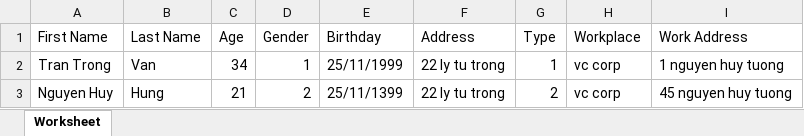
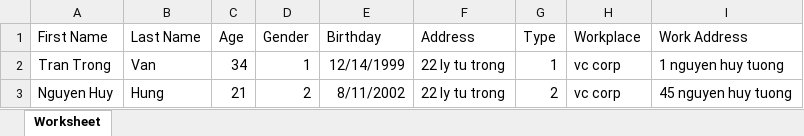
Before and after one commit to vantr2/qlbh, an Excel workbook: storage/sample_excel/customers_sample_data.xlsx, sheet Worksheet, drawn as a sheet; values as stored, in another font and other column widths than the file's, no borders; the diff names each change by its address in the sheet, - before the commit and + after, or states it on an @@ line.

```diff
--- a/storage/sample_excel/customers_sample_data.xlsx (sheet Worksheet)
+++ b/storage/sample_excel/customers_sample_data.xlsx (sheet Worksheet)
-E2 (Birthday): 25/11/1999
+E2 (Birthday): 12/14/1999
-E3 (Birthday): 25/11/1399
+E3 (Birthday): 8/11/2002
```
Also changed, not shown: storage/sample_excel/orders_sample_data.xlsx, 9 other files.
